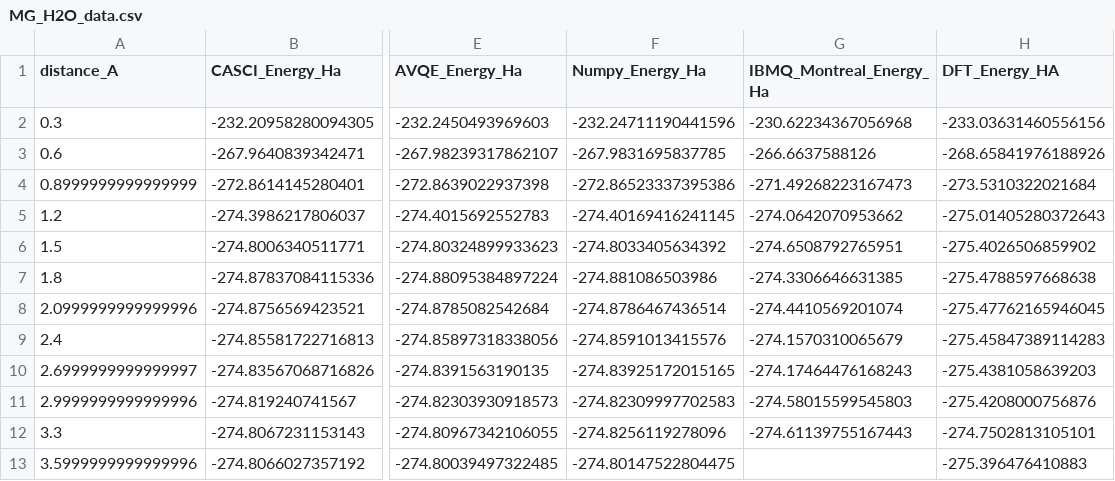
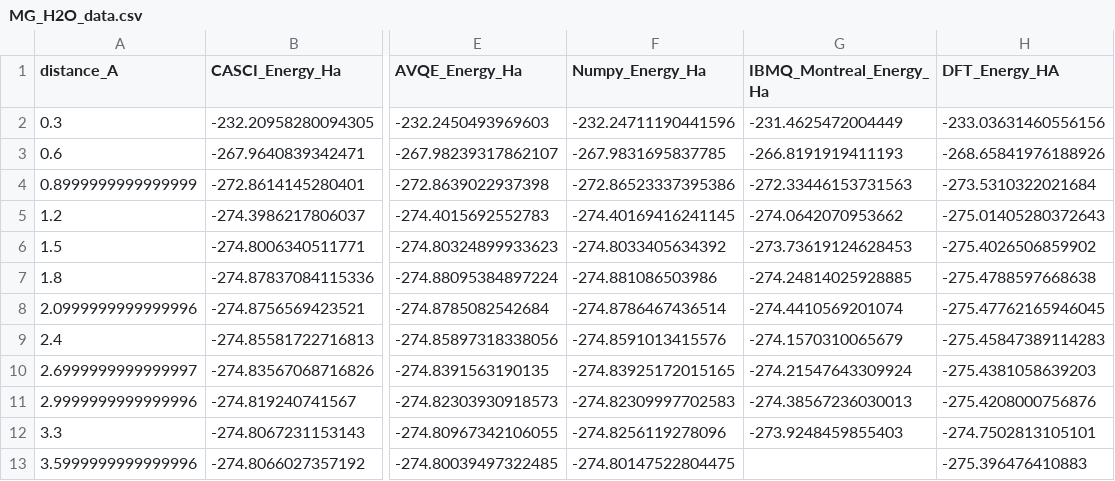
Before and after one commit to MarcoBarroca/q4c-team, a CSV file: Mg+H2O/MG_H2O_data.csv, drawn as a sheet; only a part is shown, gaps mark what is left out; the diff names each change by its address in the sheet, - before the commit and + after, or states it on an @@ line.

```diff
--- a/Mg+H2O/MG_H2O_data.csv
+++ b/Mg+H2O/MG_H2O_data.csv
-G2 (IBMQ_Montreal_Energy_Ha): -230.62234367056968
+G2 (IBMQ_Montreal_Energy_Ha): -231.4625472004449
-G3 (IBMQ_Montreal_Energy_Ha): -266.6637588126
+G3 (IBMQ_Montreal_Energy_Ha): -266.8191919411193
-G4 (IBMQ_Montreal_Energy_Ha): -271.49268223167473
+G4 (IBMQ_Montreal_Energy_Ha): -272.33446153731563
-G6 (IBMQ_Montreal_Energy_Ha): -274.6508792765951
+G6 (IBMQ_Montreal_Energy_Ha): -273.73619124628453
-G7 (IBMQ_Montreal_Energy_Ha): -274.3306646631385
+G7 (IBMQ_Montreal_Energy_Ha): -274.24814025928885
-G10 (IBMQ_Montreal_Energy_Ha): -274.17464476168243
+G10 (IBMQ_Montreal_Energy_Ha): -274.21547643309924
-G11 (IBMQ_Montreal_Energy_Ha): -274.58015599545803
+G11 (IBMQ_Montreal_Energy_Ha): -274.38567236030013
-G12 (IBMQ_Montreal_Energy_Ha): -274.61139755167443
+G12 (IBMQ_Montreal_Energy_Ha): -273.9248459855403
```
Also changed, not shown: 59 other files.
